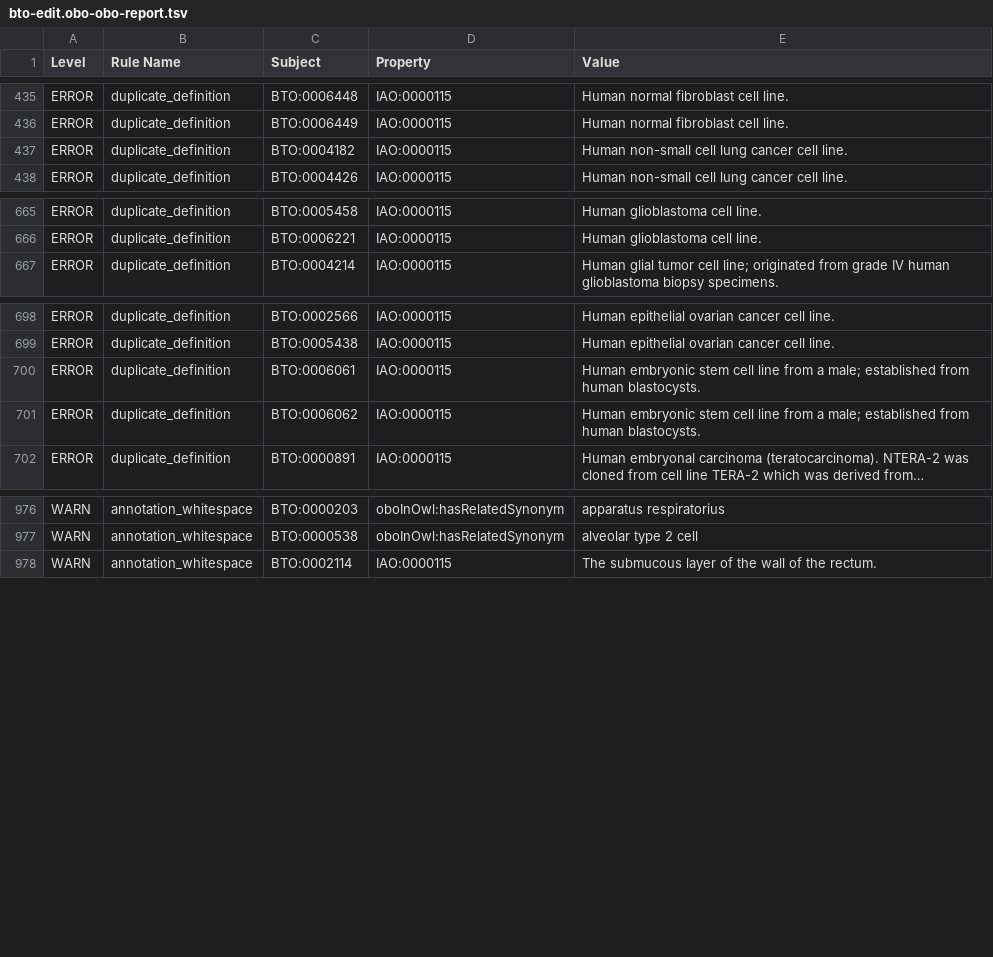
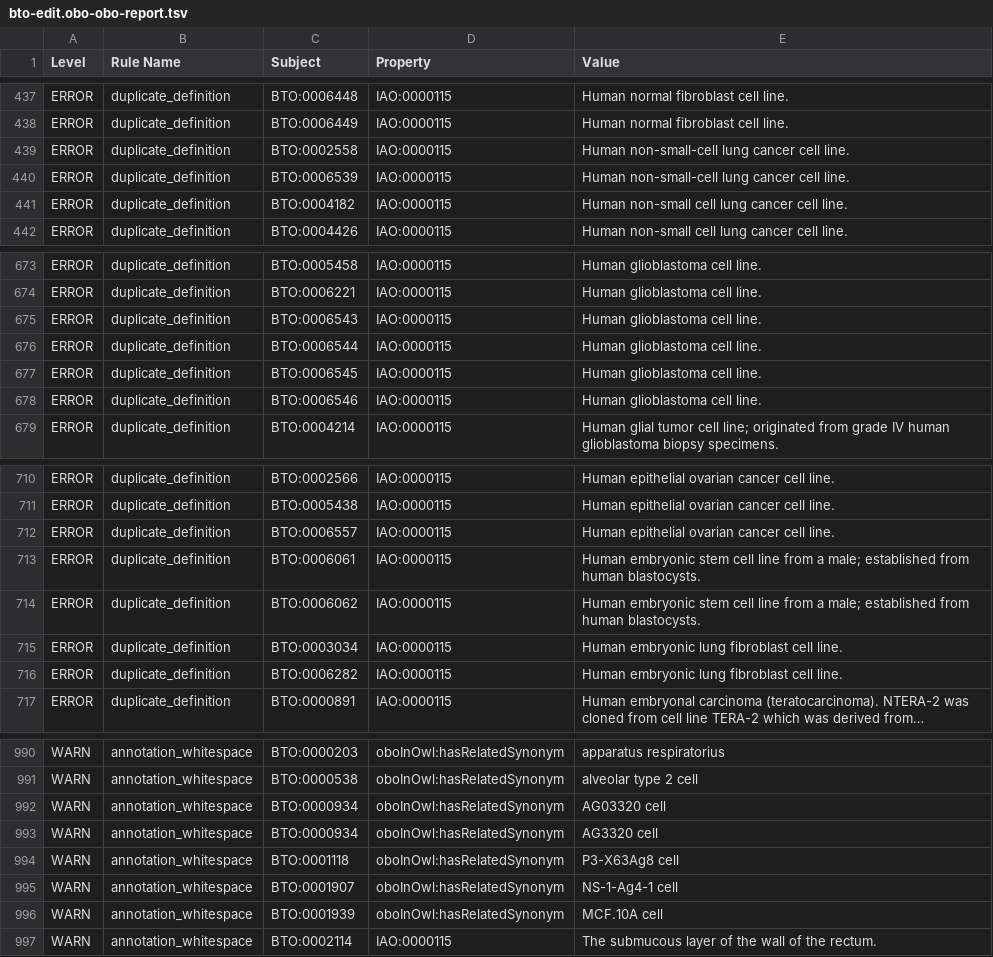
Before and after one commit to BRENDA-Enzymes/BTO, a TSV file: reports/bto-edit.obo-obo-report.tsv, drawn as a sheet; only a part is shown, gaps mark what is left out; long unchanged cells end in …; the diff covers the shown part only; the diff names each change by its address in the sheet, - before the commit and + after, or states it on an @@ line.

```diff
--- a/reports/bto-edit.obo-obo-report.tsv
+++ b/reports/bto-edit.obo-obo-report.tsv
+row 439: ERROR | duplicate_definition | BTO:0002558 | IAO:0000115 | Human non-small-cell lung cancer cell line.
+row 440: ERROR | duplicate_definition | BTO:0006539 | IAO:0000115 | Human non-small-cell lung cancer cell line.
+row 675: ERROR | duplicate_definition | BTO:0006543 | IAO:0000115 | Human glioblastoma cell line.
+row 676: ERROR | duplicate_definition | BTO:0006544 | IAO:0000115 | Human glioblastoma cell line.
+row 677: ERROR | duplicate_definition | BTO:0006545 | IAO:0000115 | Human glioblastoma cell line.
+row 678: ERROR | duplicate_definition | BTO:0006546 | IAO:0000115 | Human glioblastoma cell line.
+row 712: ERROR | duplicate_definition | BTO:0006557 | IAO:0000115 | Human epithelial ovarian cancer cell line.
+row 715: ERROR | duplicate_definition | BTO:0003034 | IAO:0000115 | Human embryonic lung fibroblast cell line.
+row 716: ERROR | duplicate_definition | BTO:0006282 | IAO:0000115 | Human embryonic lung fibroblast cell line.
+row 992: WARN | annotation_whitespace | BTO:0000934 | oboInOwl:hasRelatedSynonym | AG03320 cell
+row 993: WARN | annotation_whitespace | BTO:0000934 | oboInOwl:hasRelatedSynonym | AG3320 cell
+row 994: WARN | annotation_whitespace | BTO:0001118 | oboInOwl:hasRelatedSynonym | P3-X63Ag8 cell
+row 995: WARN | annotation_whitespace | BTO:0001907 | oboInOwl:hasRelatedSynonym | NS-1-Ag4-1 cell
+row 996: WARN | annotation_whitespace | BTO:0001939 | oboInOwl:hasRelatedSynonym | MCF.10A cell
```
Also changed, not shown: 14 added rows and 1 removed row elsewhere in this file, src/ontology/reports/bto-edit.obo-obo-report.tsv, 30 other files.
